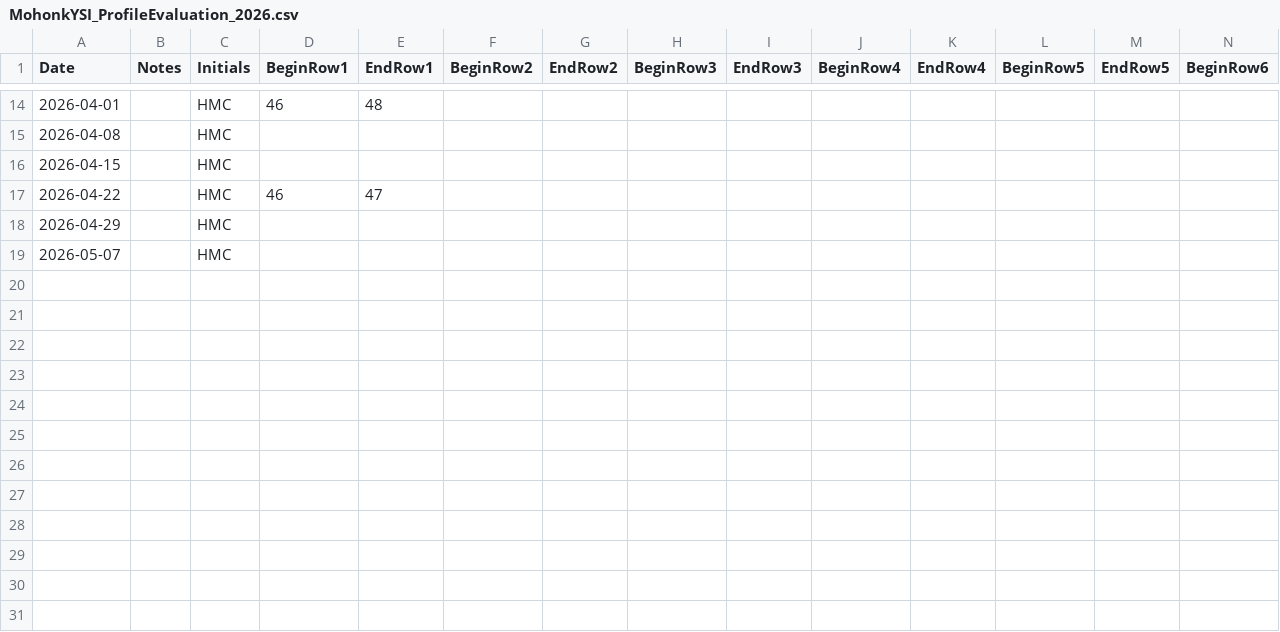
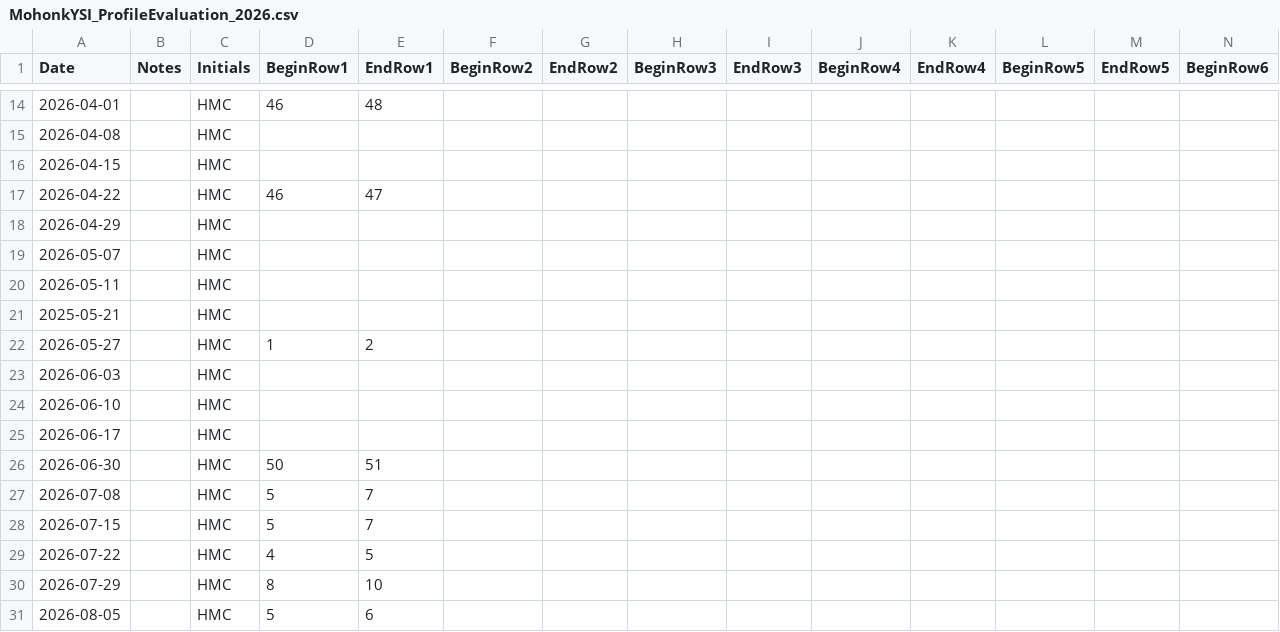
Before and after one commit to NSFThinIce/MHK-Processing, a CSV file: 01_Data/MHK_Data/EXO1Sonde/EvaluationFiles/MohonkYSI_ProfileEvaluation_2026.csv, drawn as a sheet; only a part is shown, gaps mark what is left out; rows hold the shown columns only; the diff names each change by its address in the sheet, - before the commit and + after, or states it on an @@ line.

```diff
--- a/01_Data/MHK_Data/EXO1Sonde/EvaluationFiles/MohonkYSI_ProfileEvaluation_2026.csv
+++ b/01_Data/MHK_Data/EXO1Sonde/EvaluationFiles/MohonkYSI_ProfileEvaluation_2026.csv
+row 20: 2026-05-11 |  | HMC
+row 21: 2025-05-21 |  | HMC
+row 22: 2026-05-27 |  | HMC | 1 | 2
+row 23: 2026-06-03 |  | HMC
+row 24: 2026-06-10 |  | HMC
+row 25: 2026-06-17 |  | HMC
+row 26: 2026-06-30 |  | HMC | 50 | 51
+row 27: 2026-07-08 |  | HMC | 5 | 7
+row 28: 2026-07-15 |  | HMC | 5 | 7
+row 29: 2026-07-22 |  | HMC | 4 | 5
+row 30: 2026-07-29 |  | HMC | 8 | 10
+row 31: 2026-08-05 |  | HMC | 5 | 6
```
Also changed, not shown: 01_Data/MHK_Data/DOSensor/DO_correct_format/2026/MHK_2026_02_25_DOprobe.csv, 01_Data/MHK_Data/DOSensor/DO_correct_format/2026/MHK_2026_04_08_DOprobe.csv, 18 other files.
